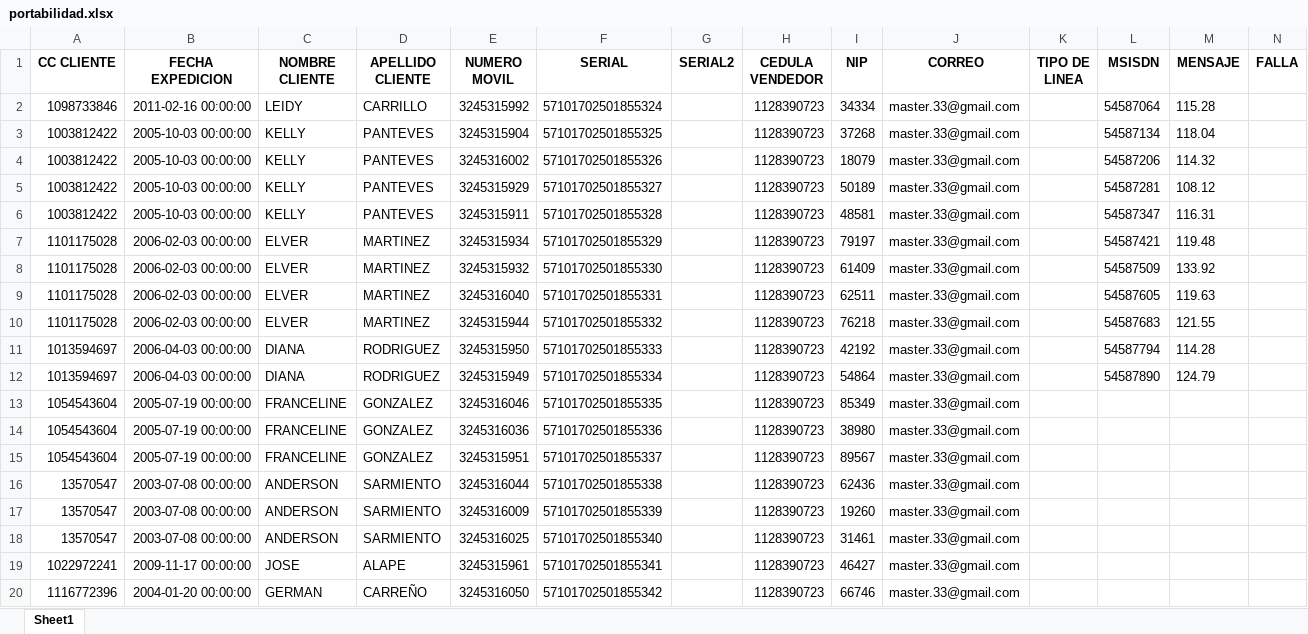
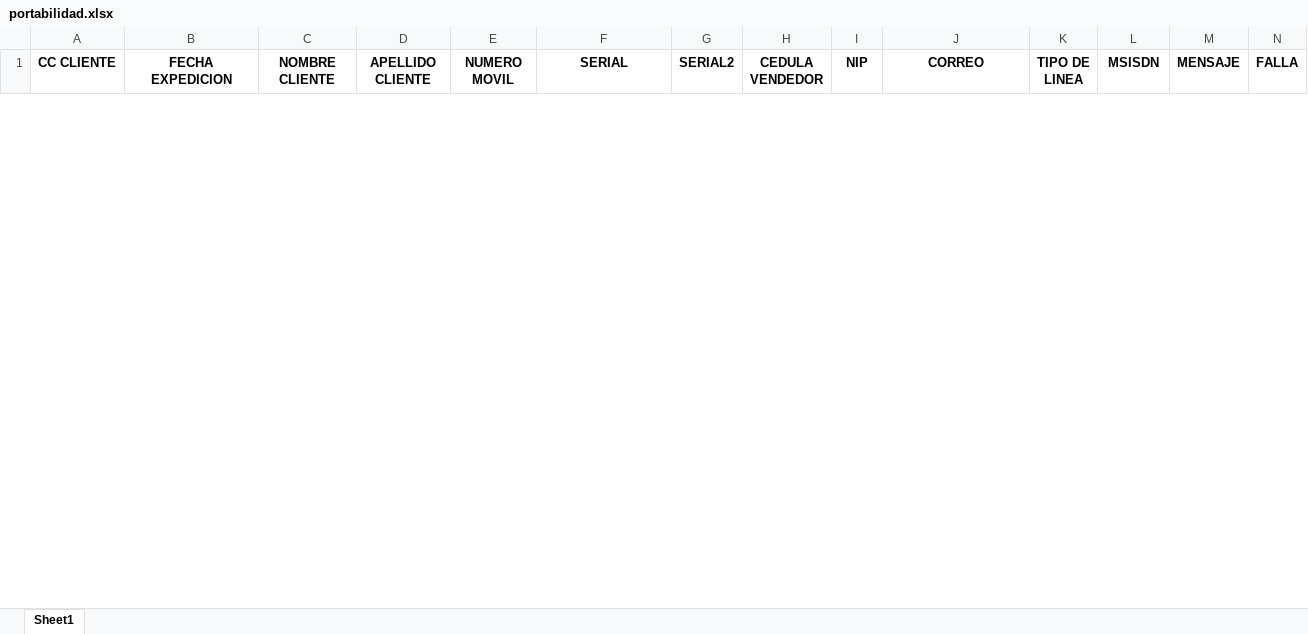
Before and after one commit to TeamComunicaciones/IntegrateamCode, an Excel workbook: src/portas/portabilidad.xlsx, sheet Sheet1, drawn as a sheet; only a part is shown; values as stored, in another font and other column widths than the file's, no borders; removed rows and columns are numbered as before the commit, all else as after; the diff covers the shown part only; the diff names each change by its address in the sheet, - before the commit and + after, or states it on an @@ line.

```diff
--- a/src/portas/portabilidad.xlsx (sheet Sheet1)
+++ b/src/portas/portabilidad.xlsx (sheet Sheet1)
-row 2: 1098733846 | 2011-02-16 00:00:00 | LEIDY | CARRILLO | 3245315992 | 57101702501855324 |  | 1128390723 | 34334 | master.33@gmail.com |  | 54587064 | 115.28
-row 3: 1003812422 | 2005-10-03 00:00:00 | KELLY | PANTEVES | 3245315904 | 57101702501855325 |  | 1128390723 | 37268 | master.33@gmail.com |  | 54587134 | 118.04
-row 4: 1003812422 | 2005-10-03 00:00:00 | KELLY | PANTEVES | 3245316002 | 57101702501855326 |  | 1128390723 | 18079 | master.33@gmail.com |  | 54587206 | 114.32
-row 5: 1003812422 | 2005-10-03 00:00:00 | KELLY | PANTEVES | 3245315929 | 57101702501855327 |  | 1128390723 | 50189 | master.33@gmail.com |  | 54587281 | 108.12
-row 6: 1003812422 | 2005-10-03 00:00:00 | KELLY | PANTEVES | 3245315911 | 57101702501855328 |  | 1128390723 | 48581 | master.33@gmail.com |  | 54587347 | 116.31
-row 7: 1101175028 | 2006-02-03 00:00:00 | ELVER | MARTINEZ | 3245315934 | 57101702501855329 |  | 1128390723 | 79197 | master.33@gmail.com |  | 54587421 | 119.48
-row 8: 1101175028 | 2006-02-03 00:00:00 | ELVER | MARTINEZ | 3245315932 | 57101702501855330 |  | 1128390723 | 61409 | master.33@gmail.com |  | 54587509 | 133.92
-row 9: 1101175028 | 2006-02-03 00:00:00 | ELVER | MARTINEZ | 3245316040 | 57101702501855331 |  | 1128390723 | 62511 | master.33@gmail.com |  | 54587605 | 119.63
-row 10: 1101175028 | 2006-02-03 00:00:00 | ELVER | MARTINEZ | 3245315944 | 57101702501855332 |  | 1128390723 | 76218 | master.33@gmail.com |  | 54587683 | 121.55
-row 11: 1013594697 | 2006-04-03 00:00:00 | DIANA | RODRIGUEZ | 3245315950 | 57101702501855333 |  | 1128390723 | 42192 | master.33@gmail.com |  | 54587794 | 114.28
-row 12: 1013594697 | 2006-04-03 00:00:00 | DIANA | RODRIGUEZ | 3245315949 | 57101702501855334 |  | 1128390723 | 54864 | master.33@gmail.com |  | 54587890 | 124.79
-row 13: 1054543604 | 2005-07-19 00:00:00 | FRANCELINE | GONZALEZ | 3245316046 | 57101702501855335 |  | 1128390723 | 85349 | master.33@gmail.com
-row 14: 1054543604 | 2005-07-19 00:00:00 | FRANCELINE | GONZALEZ | 3245316036 | 57101702501855336 |  | 1128390723 | 38980 | master.33@gmail.com
-row 15: 1054543604 | 2005-07-19 00:00:00 | FRANCELINE | GONZALEZ | 3245315951 | 57101702501855337 |  | 1128390723 | 89567 | master.33@gmail.com
-row 16: 13570547 | 2003-07-08 00:00:00 | ANDERSON | SARMIENTO | 3245316044 | 57101702501855338 |  | 1128390723 | 62436 | master.33@gmail.com
-row 17: 13570547 | 2003-07-08 00:00:00 | ANDERSON | SARMIENTO | 3245316009 | 57101702501855339 |  | 1128390723 | 19260 | master.33@gmail.com
-row 18: 13570547 | 2003-07-08 00:00:00 | ANDERSON | SARMIENTO | 3245316025 | 57101702501855340 |  | 1128390723 | 31461 | master.33@gmail.com
-row 19: 1022972241 | 2009-11-17 00:00:00 | JOSE | ALAPE | 3245315961 | 57101702501855341 |  | 1128390723 | 46427 | master.33@gmail.com
-row 20: 1116772396 | 2004-01-20 00:00:00 | GERMAN | CARREÑO | 3245316050 | 57101702501855342 |  | 1128390723 | 66746 | master.33@gmail.com
```
Also changed, not shown: 8 added rows and 17 removed rows elsewhere in this sheet, src/legalizador/legalizador.xlsx, 6 other files.
